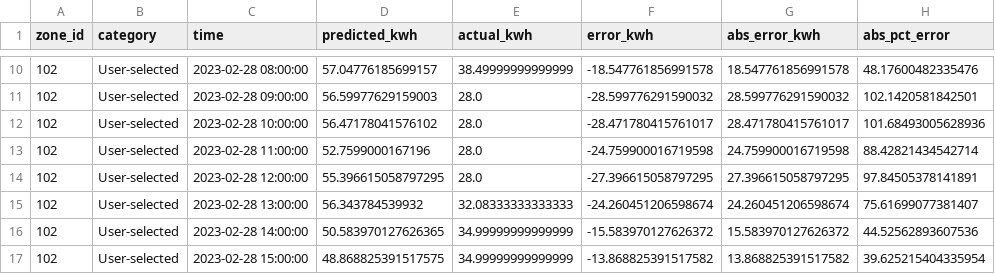
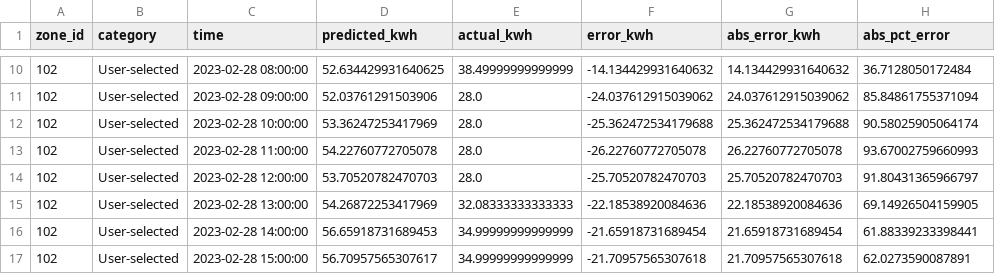
Before and after one commit to Faze321/MAFP, a CSV file: output/forecast_details/zone_102_forecast_vs_actual.csv, drawn as a sheet; only a part is shown, gaps mark what is left out; the diff covers the shown part only.

```diff
--- a/output/forecast_details/zone_102_forecast_vs_actual.csv
+++ b/output/forecast_details/zone_102_forecast_vs_actual.csv
@@ -10,8 +10,8 @@ zone_id,category,time,predicted_kwh,actual_kwh,error_kwh,abs_error_kwh,abs_pct_e
-102,User-selected,2023-02-28 08:00:00,57.04776185699157,38.49999999999999,-18.547761856991578,18.547761856991578,48.17600482335476
-102,User-selected,2023-02-28 09:00:00,56.59977629159003,28.0,-28.599776291590032,28.599776291590032,102.1420581842501
-102,User-selected,2023-02-28 10:00:00,56.47178041576102,28.0,-28.471780415761017,28.471780415761017,101.68493005628936
-102,User-selected,2023-02-28 11:00:00,52.7599000167196,28.0,-24.759900016719598,24.759900016719598,88.42821434542714
-102,User-selected,2023-02-28 12:00:00,55.396615058797295,28.0,-27.396615058797295,27.396615058797295,97.84505378141891
-102,User-selected,2023-02-28 13:00:00,56.343784539932,32.08333333333333,-24.260451206598674,24.260451206598674,75.61699077381407
-102,User-selected,2023-02-28 14:00:00,50.583970127626365,34.99999999999999,-15.583970127626372,15.583970127626372,44.52562893607536
-102,User-selected,2023-02-28 15:00:00,48.868825391517575,34.99999999999999,-13.868825391517582,13.868825391517582,39.625215404335954
+102,User-selected,2023-02-28 08:00:00,52.634429931640625,38.49999999999999,-14.134429931640632,14.134429931640632,36.7128050172484
+102,User-selected,2023-02-28 09:00:00,52.03761291503906,28.0,-24.037612915039062,24.037612915039062,85.84861755371094
+102,User-selected,2023-02-28 10:00:00,53.36247253417969,28.0,-25.362472534179688,25.362472534179688,90.58025905064174
+102,User-selected,2023-02-28 11:00:00,54.22760772705078,28.0,-26.22760772705078,26.22760772705078,93.67002759660993
+102,User-selected,2023-02-28 12:00:00,53.70520782470703,28.0,-25.70520782470703,25.70520782470703,91.80431365966797
+102,User-selected,2023-02-28 13:00:00,54.26872253417969,32.08333333333333,-22.18538920084636,22.18538920084636,69.14926504159905
+102,User-selected,2023-02-28 14:00:00,56.65918731689453,34.99999999999999,-21.65918731689454,21.65918731689454,61.88339233398441
+102,User-selected,2023-02-28 15:00:00,56.70957565307617,34.99999999999999,-21.70957565307618,21.70957565307618,62.0273590087891
```
Also changed, not shown: 64 edited cells elsewhere in this file, output/forecast_details/zone_104_forecast_vs_actual.csv, output/forecast_metrics.csv, 21 other files.
